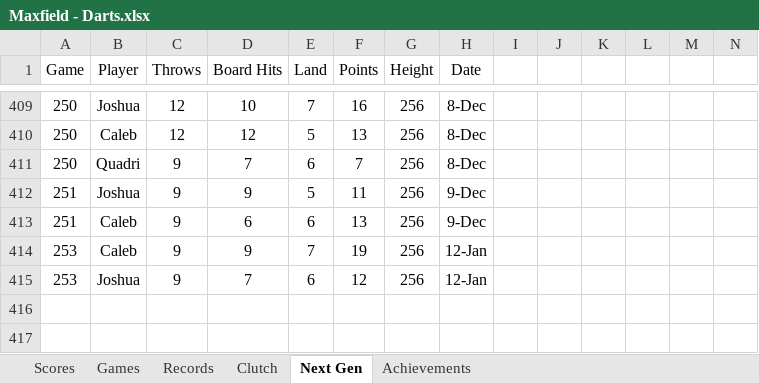
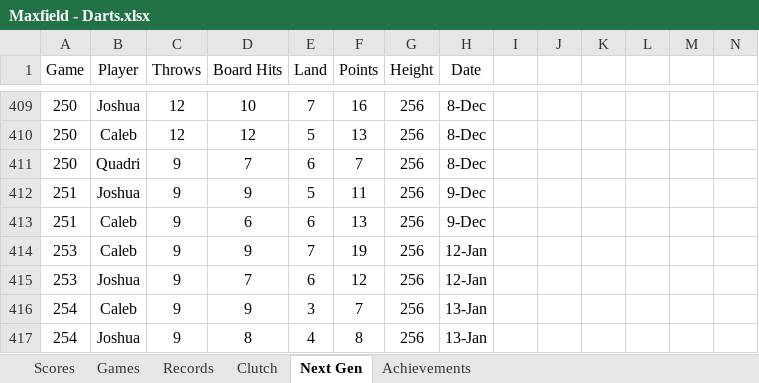
Before and after one commit to CalebSkinner1/DartsAnalysis, an Excel workbook: Maxfield - Darts.xlsx, sheet Next Gen, drawn as a sheet; only a part is shown, gaps mark what is left out; values as stored, in another font and other column widths than the file's, no borders; charts and pictures and table styles not drawn; rows hold the shown columns only; the diff names each change by its address in the sheet, - before the commit and + after, or states it on an @@ line.

```diff
--- a/Maxfield - Darts.xlsx (sheet Next Gen)
+++ b/Maxfield - Darts.xlsx (sheet Next Gen)
+row 416: 254 | Caleb | 9 | 9 | 3 | 7 | 256 | 13-Jan
+row 417: 254 | Joshua | 9 | 8 | 4 | 8 | 256 | 13-Jan
```
Also changed, not shown: sheet Scores.
